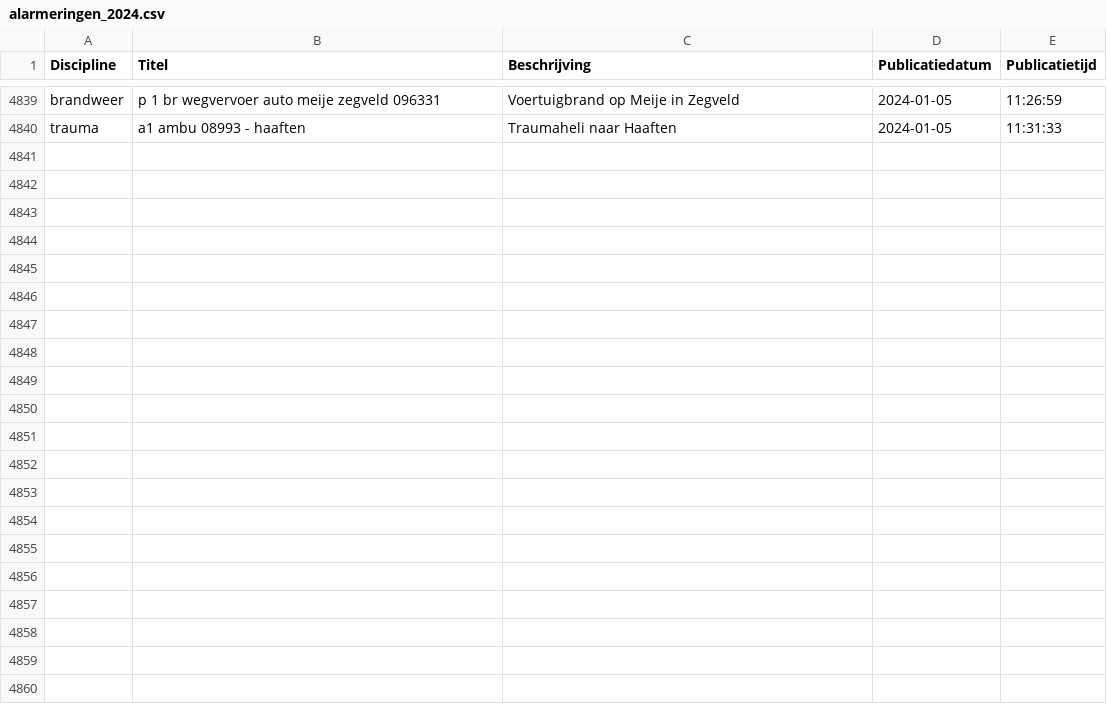
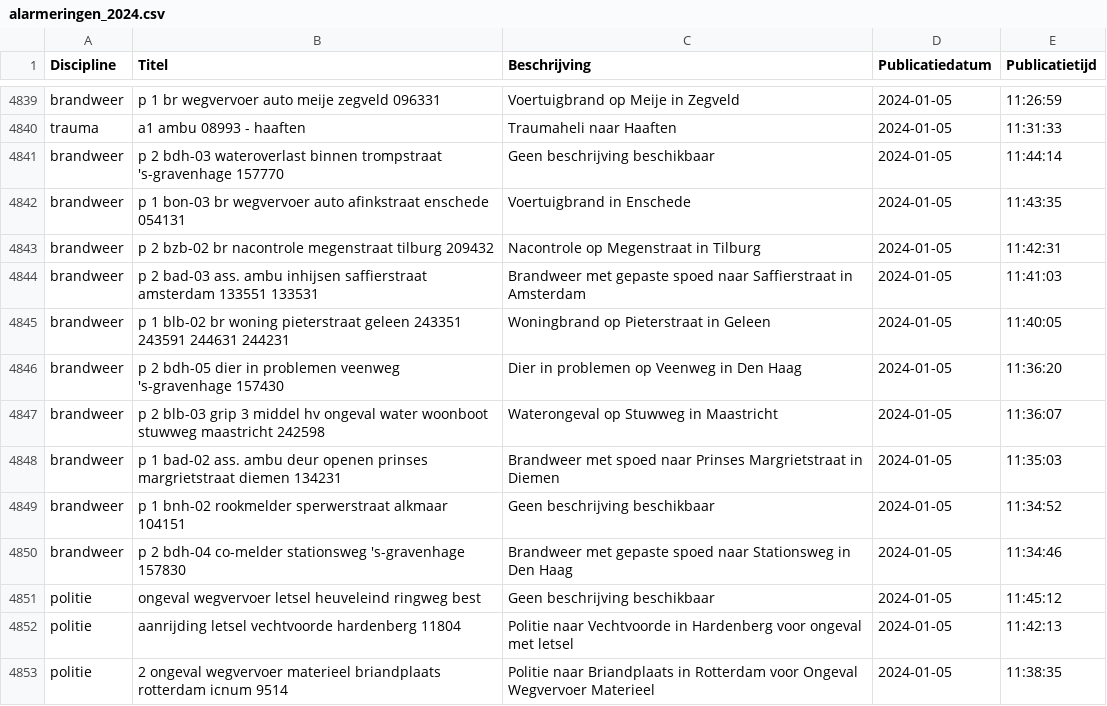
Before and after one commit to maartensiffels/inactief-p2000, a CSV file: data/alarmeringen_2024.csv, drawn as a sheet; only a part is shown, gaps mark what is left out.

```diff
--- a/data/alarmeringen_2024.csv
+++ b/data/alarmeringen_2024.csv
@@ -4840 +4840,14 @@ brandweer,p 1 br wegvervoer auto meije zegveld 096331,Voertuigbrand op Meije in
 trauma,a1 ambu 08993 - haaften,Traumaheli naar Haaften,2024-01-05,11:31:33
+brandweer,p 2 bdh-03 wateroverlast binnen trompstraat 's-gravenhage 157770,Geen beschrijving beschikbaar,2024-01-05,11:44:14
+brandweer,p 1 bon-03 br wegvervoer auto afinkstraat enschede 054131,Voertuigbrand in Enschede,2024-01-05,11:43:35
+brandweer,p 2 bzb-02 br nacontrole megenstraat tilburg 209432,Nacontrole op Megenstraat in Tilburg,2024-01-05,11:42:31
+brandweer,p 2 bad-03 ass. ambu inhijsen saffierstraat amsterdam 133551 133531,Brandweer met gepaste spoed naar Saffierstraat in Amsterdam,2024-01-05,11:41:03
+brandweer,p 1 blb-02 br woning pieterstraat geleen 243351 243591 244631 244231,Woningbrand op Pieterstraat in Geleen,2024-01-05,11:40:05
+brandweer,p 2 bdh-05 dier in problemen veenweg 's-gravenhage 157430,Dier in problemen op Veenweg in Den Haag,2024-01-05,11:36:20
+brandweer,p 2 blb-03 grip 3 middel hv ongeval water woonboot stuwweg maastricht 242598,Waterongeval op Stuwweg in Maastricht,2024-01-05,11:36:07
+brandweer,p 1 bad-02 ass. ambu deur openen prinses margrietstraat diemen 134231,Brandweer met spoed naar Prinses Margrietstraat in Diemen,2024-01-05,11:35:03
+brandweer,p 1 bnh-02 rookmelder sperwerstraat alkmaar 104151,Geen beschrijving beschikbaar,2024-01-05,11:34:52
+brandweer,p 2 bdh-04 co-melder stationsweg 's-gravenhage 157830,Brandweer met gepaste spoed naar Stationsweg in Den Haag,2024-01-05,11:34:46
+politie,ongeval wegvervoer letsel heuveleind ringweg best,Geen beschrijving beschikbaar,2024-01-05,11:45:12
+politie,aanrijding letsel vechtvoorde hardenberg 11804,Politie naar Vechtvoorde in Hardenberg voor ongeval met letsel,2024-01-05,11:42:13
+politie,2 ongeval wegvervoer materieel briandplaats rotterdam icnum 9514,Politie naar Briandplaats in Rotterdam voor Ongeval Wegvervoer Materieel,2024-01-05,11:38:35
```
Also changed, not shown: 1 other file.
